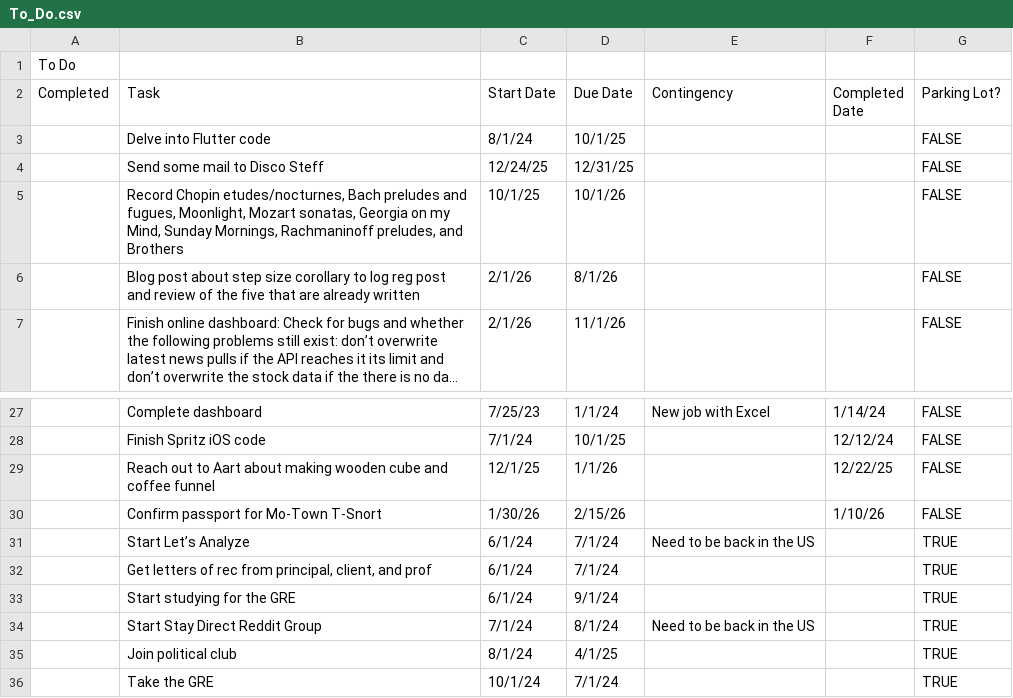
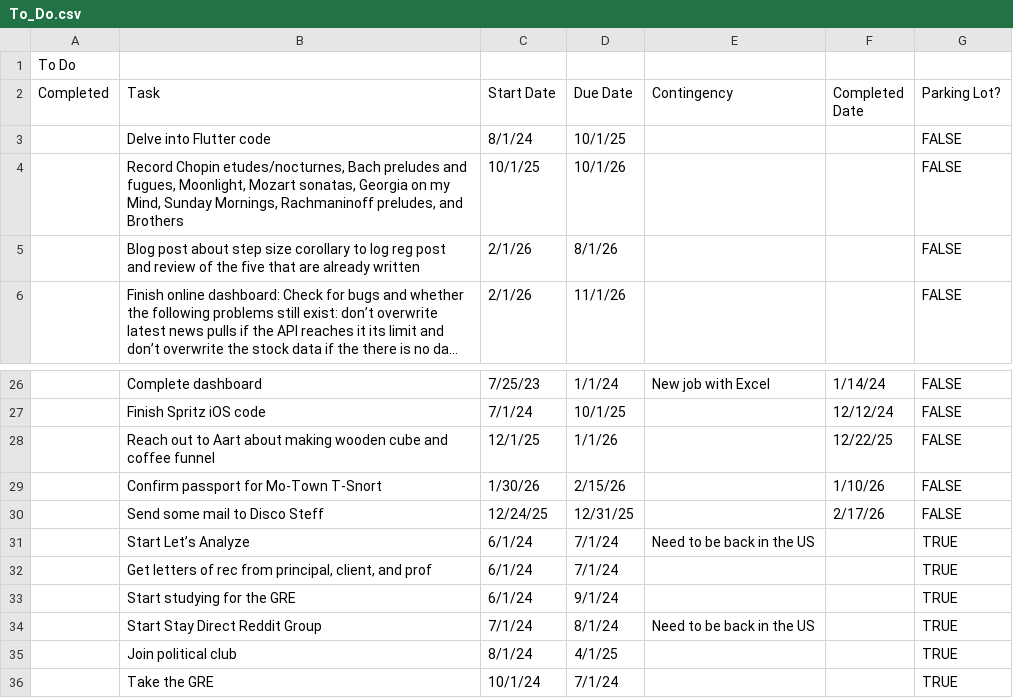
Before and after one commit to iraseidman/public, a CSV file: To_Do.csv, drawn as a sheet; only a part is shown, gaps mark what is left out; long unchanged cells end in ….

```diff
--- a/To_Do.csv
+++ b/To_Do.csv
@@ -3,3 +3,2 @@ Completed,Task,Start Date,Due Date,Contingency,Completed Date,Parking Lot?
 ,Delve into Flutter code,8/1/24,10/1/25,,,FALSE
-,Send some mail to Disco Steff,12/24/25,12/31/25,,,FALSE
 ,"Record Chopin etudes/nocturnes, Bach preludes and fugues, Moonlight, Mozart sonatas, Georgia on my Mind, Sunday Mornings, Rachmaninoff preludes, and Brothers",10/1/25,10/1/26,,,FALSE
@@ -30,2 +29,3 @@ Completed,Task,Start Date,Due Date,Contingency,Completed Date,Parking Lot?
 ,Confirm passport for Mo-Town T-Snort,1/30/26,2/15/26,,1/10/26,FALSE
+,Send some mail to Disco Steff,12/24/25,12/31/25,,2/17/26,FALSE
 ,Start Let’s Analyze,6/1/24,7/1/24,Need to be back in the US,,TRUE
```
Also changed, not shown: Email/gmail.csv, Email/yahoo.csv, 9 other files.
